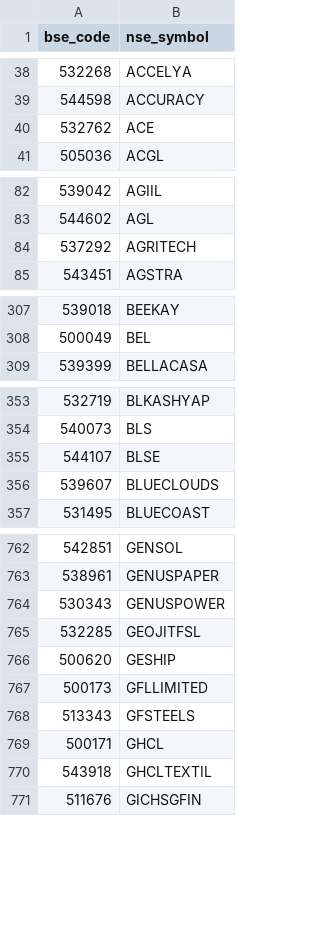
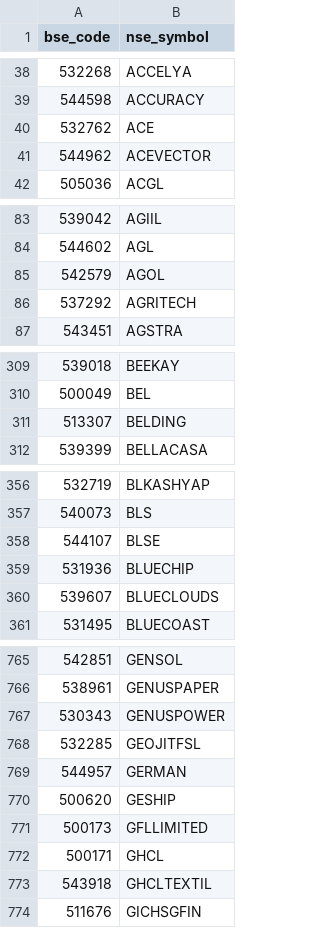
Before and after one commit to tanishqtilwani-prog/bse-website, a CSV file: bse_to_nse_symbol.csv, drawn as a sheet; only a part is shown, gaps mark what is left out; removed rows and columns are numbered as before the commit, all else as after; the diff covers the shown part only; the diff names each change by its address in the sheet, - before the commit and + after, or states it on an @@ line.

```diff
--- a/bse_to_nse_symbol.csv
+++ b/bse_to_nse_symbol.csv
+row 41: 544962 | ACEVECTOR
+row 85: 542579 | AGOL
+row 311: 513307 | BELDING
+row 359: 531936 | BLUECHIP
+row 769: 544957 | GERMAN
-row 768: 513343 | GFSTEELS
```
Also changed, not shown: 13 added rows and 1 removed row elsewhere in this file, master_companies.csv.
